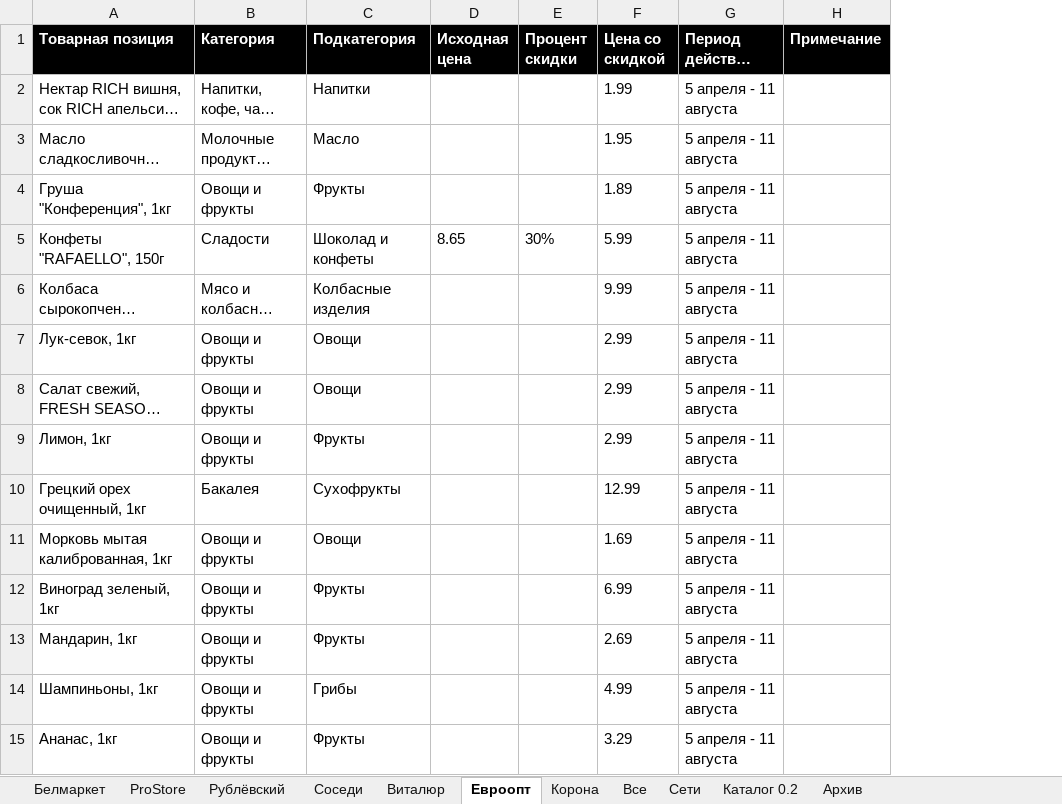
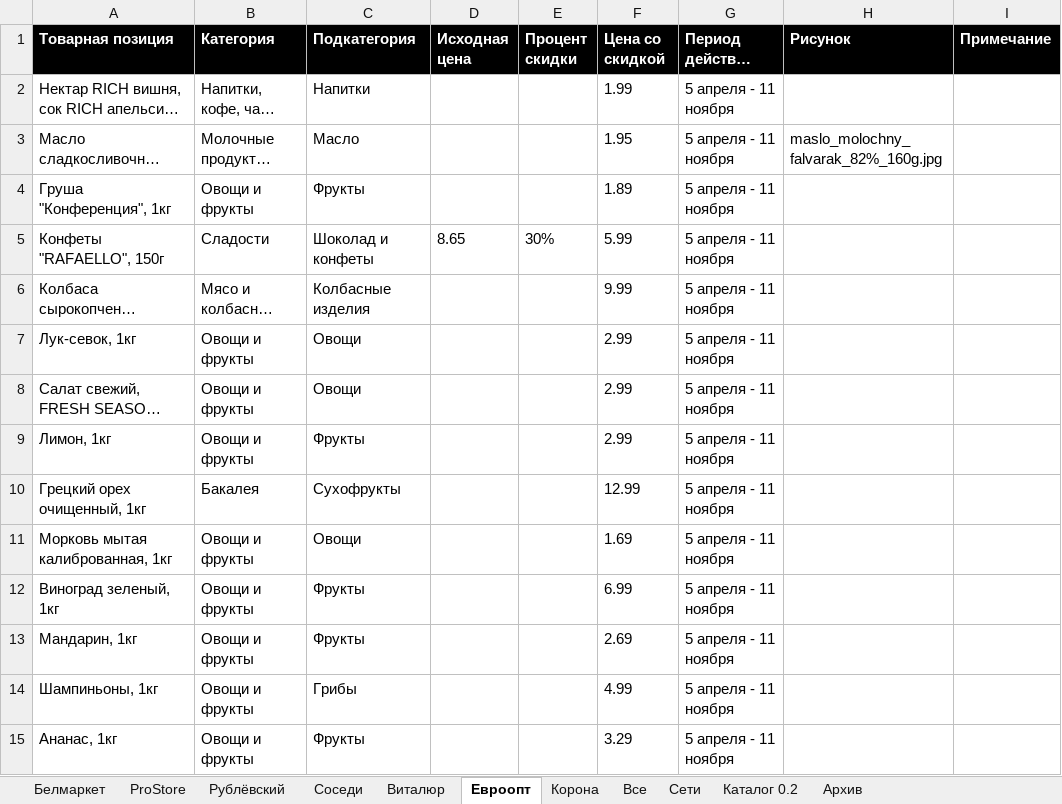
Before and after one commit to VadimMustyatsa/naakcii, an Excel workbook: api/src/main/resources/Test_data.xlsx, sheet Евроопт, drawn as a sheet; only a part is shown; long unchanged cells end in …; values as stored, in another font and other column widths than the file's, no borders; the diff covers the shown part only; the diff names each change by its address in the sheet, - before the commit and + after, or states it on an @@ line.

```diff
--- a/api/src/main/resources/Test_data.xlsx (sheet Евроопт)
+++ b/api/src/main/resources/Test_data.xlsx (sheet Евроопт)
+column H (Рисунок), row 3: maslo_molochny_falvarak_82%_160g.jpg
-G2:G15 (Период действия акции): 5 апреля - 11 августа
+G2:G15 (Период действия акции): 5 апреля - 11 ноября
```
Also changed, not shown: 116 edited cells elsewhere in this sheet, sheet Рублёвский, sheet Виталюр, sheet ProStore, sheet Соседи, sheet Белмаркет, sheet Корона, 8 other files.
